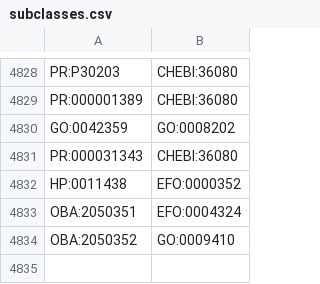
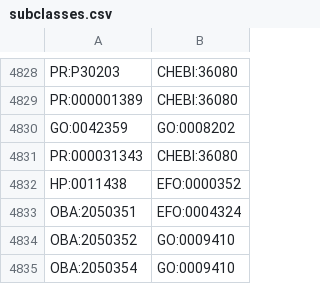
Before and after one commit to EBISPOT/efo, a CSV file: src/templates/subclasses.csv, drawn as a sheet; only a part is shown, gaps mark what is left out; the diff names each change by its address in the sheet, - before the commit and + after, or states it on an @@ line.

Commit message:
Update subclasses.csv

```diff
--- a/src/templates/subclasses.csv
+++ b/src/templates/subclasses.csv
+row 4835: OBA:2050354 | GO:0009410
```
